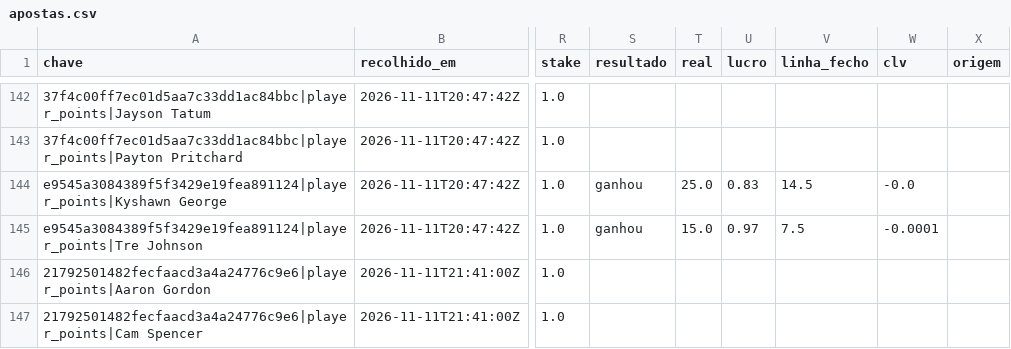
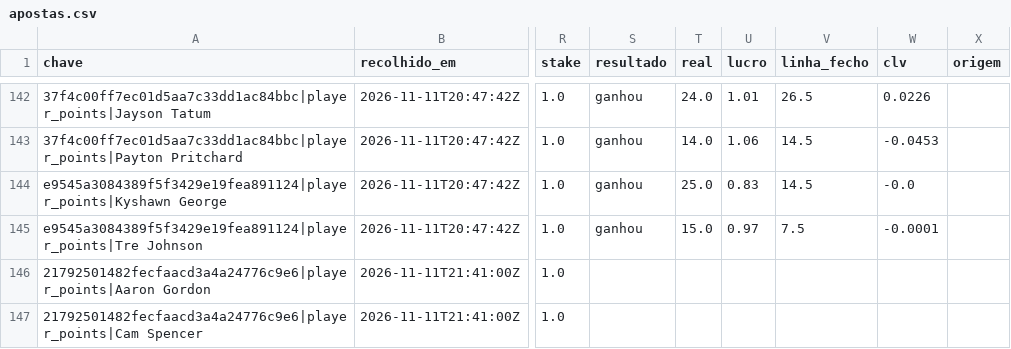
Before and after one commit to gpvrosa-oss/nba-odds, a CSV file: props/apostas.csv, drawn as a sheet; only a part is shown, gaps mark what is left out; the diff covers the shown part only; the diff names each change by its address in the sheet, - before the commit and + after, or states it on an @@ line.

```diff
--- a/props/apostas.csv
+++ b/props/apostas.csv
-S142:S143 (resultado): (empty)
+S142:S143 (resultado): ganhou
-T142 (real): (empty)
+T142 (real): 24.0
-U142 (lucro): (empty)
+U142 (lucro): 1.01
-V142 (linha_fecho): (empty)
+V142 (linha_fecho): 26.5
-W142 (clv): (empty)
+W142 (clv): 0.0226
-T143 (real): (empty)
+T143 (real): 14.0
-U143 (lucro): (empty)
+U143 (lucro): 1.06
-V143 (linha_fecho): (empty)
+V143 (linha_fecho): 14.5
-W143 (clv): (empty)
+W143 (clv): -0.0453
```
Also changed, not shown: 35 edited cells elsewhere in this file, 6 other files.
